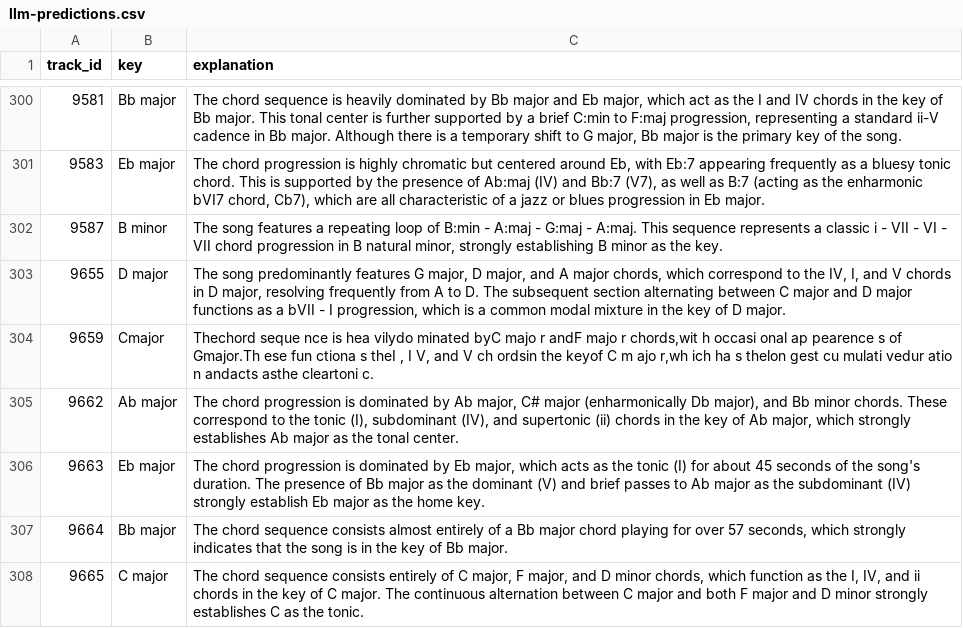
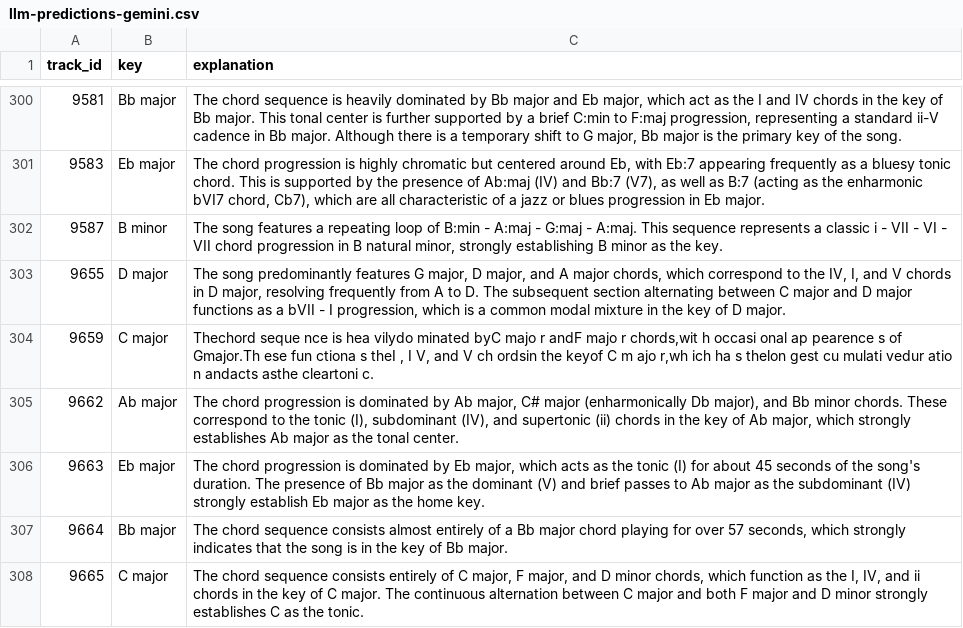
Before and after one commit to jeffgord/llm-key-estimation, a CSV file: method/llm-predictions-gemini.csv (was method/llm-predictions.csv), drawn as a sheet; only a part is shown, gaps mark what is left out.

```diff
--- a/method/llm-predictions.csv
+++ b/method/llm-predictions-gemini.csv
@@ -303,3 +303,3 @@ track_id,key,explanation
 9655,D major,"The song predominantly features G major, D major, and A major chords, which correspond to the IV, I, and V chords in D major, resolving frequently from A to D. The subsequent section alternating between C major and D major functions as a bVII - I progression, which is a common modal mixture in the key of D major."
-9659,Cmajor,"Thechord seque nce is hea vilydo minated byC majo r andF majo r chords,wit h occasi onal ap pearence s of Gmajor.Th ese fun ctiona s theI , I V, and V ch ordsin the keyof C m ajo r,wh ich ha s thelon gest cu mulati vedur atio n andacts asthe cleartoni c."
+9659,C major,"Thechord seque nce is hea vilydo minated byC majo r andF majo r chords,wit h occasi onal ap pearence s of Gmajor.Th ese fun ctiona s theI , I V, and V ch ordsin the keyof C m ajo r,wh ich ha s thelon gest cu mulati vedur atio n andacts asthe cleartoni c."
 9662,Ab major,"The chord progression is dominated by Ab major, C# major (enharmonically Db major), and Bb minor chords. These correspond to the tonic (I), subdominant (IV), and supertonic (ii) chords in the key of Ab major, which strongly establishes Ab major as the tonal center."
```
Also changed, not shown: 1 other file.
